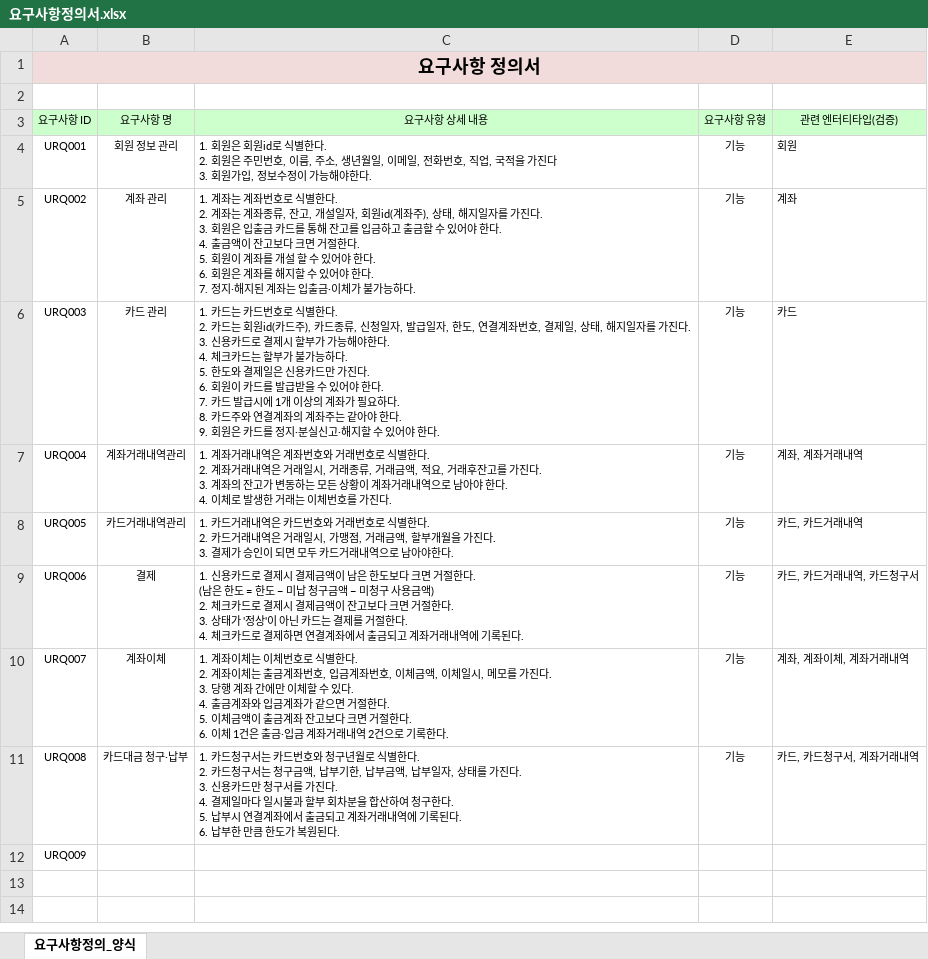
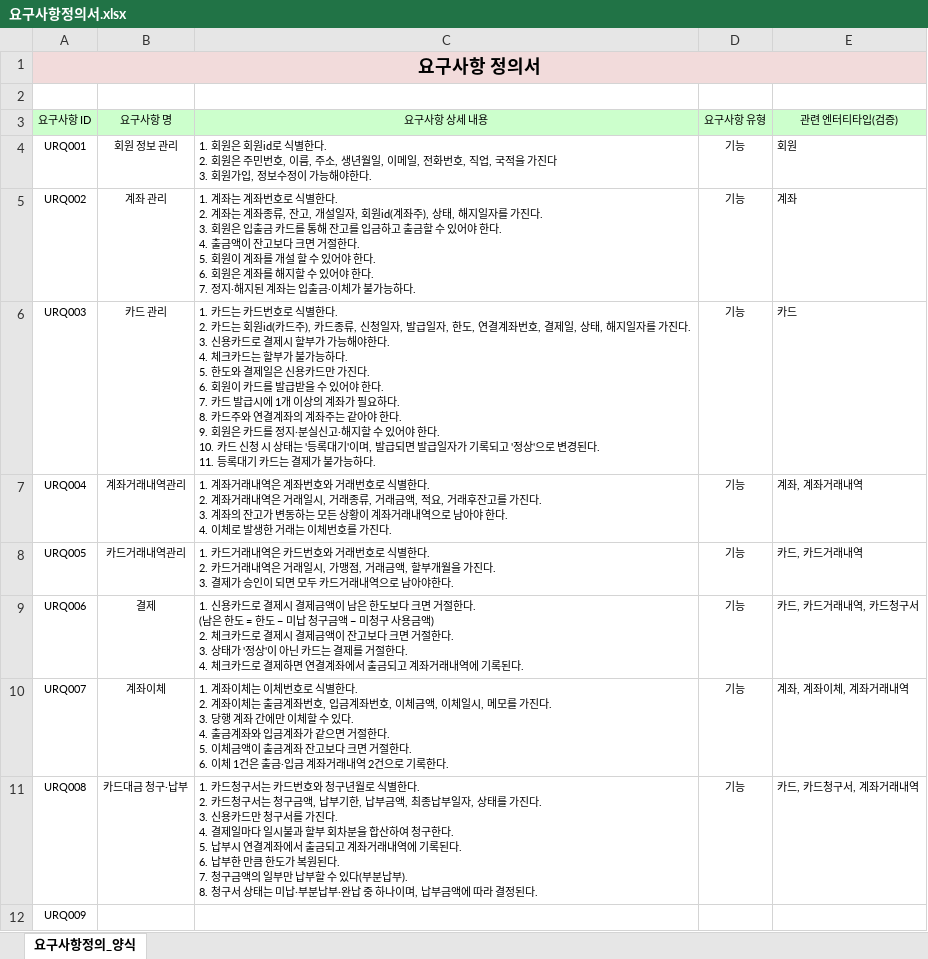
Before and after one commit to FullMoon425/bank-db-design, an Excel workbook: docs/요구사항정의서.xlsx, sheet 요구사항정의_양식, drawn as a sheet; values as stored, in another font and other column widths than the file's, no borders; ↵ is a line break in a cell; the diff names each change by its address in the sheet, - before the commit and + after, or states it on an @@ line.

```diff
--- a/docs/요구사항정의서.xlsx (sheet 요구사항정의_양식)
+++ b/docs/요구사항정의서.xlsx (sheet 요구사항정의_양식)
-C6 (요구사항 상세 내용): …한다.
+C6 (요구사항 상세 내용): …한다. ↵ 10. 카드 신청 시 상태는 '등록대기'이며, 발급되면 발급일자가 기록되고 '정상'으로 변경된다. ↵ 11. 등록대기 카드는 결제가 불가능하다.
-C11 (요구사항 상세 내용): …부금액, 납부일자, 상태를 가진다. ↵ 3. 신용카드만 청구서를 가진다. ↵ 4. 결제일마다 일시불과 할부 회차분을 합산하여 청구한다. ↵ 5. 납부시 연결계좌에서 출금되고 계좌거래내역에 기록된다. ↵ 6. 납부한 만큼 한도가 복원된다.
+C11 (요구사항 상세 내용): …부금액, 최종납부일자, 상태를 가진다. ↵ 3. 신용카드만 청구서를 가진다. ↵ 4. 결제일마다 일시불과 할부 회차분을 합산하여 청구한다. ↵ 5. 납부시 연결계좌에서 출금되고 계좌거래내역에 기록된다. ↵ 6. 납부한 만큼 한도가 복원된다. ↵ 7. 청구금액의 일부만 납부할 수 있다(부분납부). ↵ 8. 청구서 상태는 미납·부분납부·완납 중 하나이며, 납부금액에 따라 결정된다.
```
Also changed, not shown: docs/def_entity.xlsx, 2 other files.
